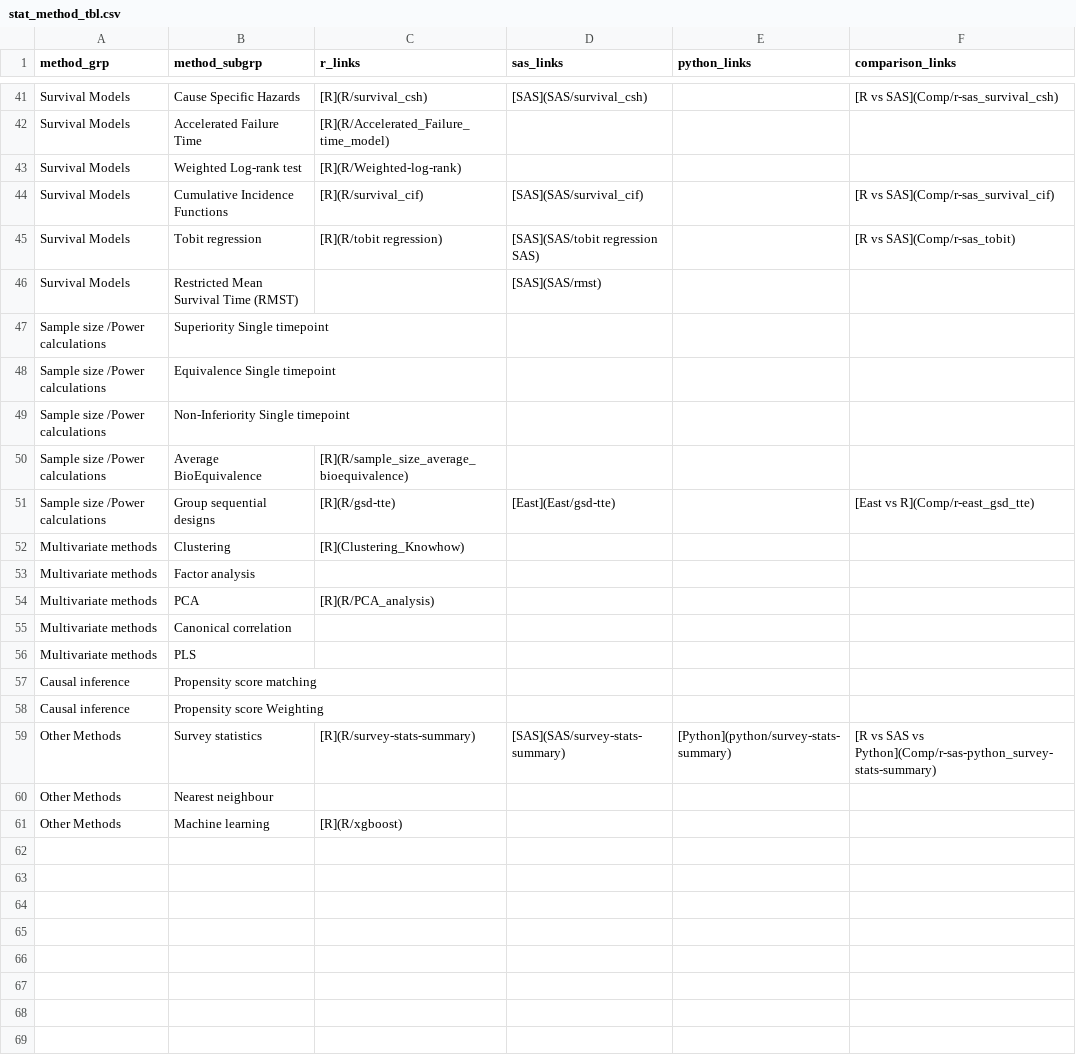
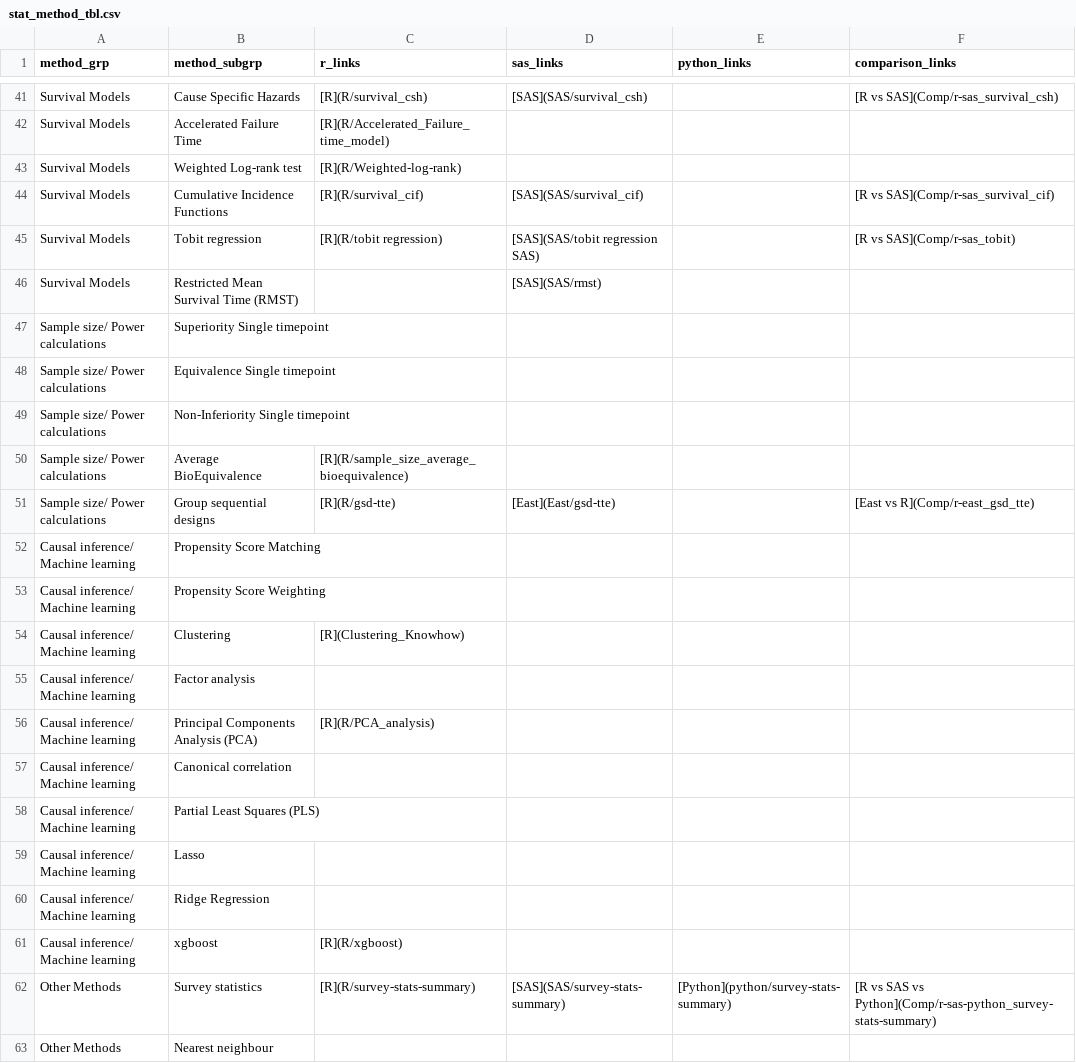
Before and after one commit to PSIAIMS/CAMIS, a CSV file: data/stat_method_tbl.csv, drawn as a sheet; only a part is shown, gaps mark what is left out.

Commit message:
Update stat_method_tbl.csv

```diff
--- a/data/stat_method_tbl.csv
+++ b/data/stat_method_tbl.csv
@@ -46,16 +46,18 @@ Survival Models,Tobit regression,[R](R/tobit regression),[SAS](SAS/tobit regress
 Survival Models,Restricted Mean Survival Time (RMST),,[SAS](SAS/rmst),,
-Sample size /Power calculations,Superiority Single timepoint,,,,
-Sample size /Power calculations,Equivalence Single timepoint,,,,
-Sample size /Power calculations,Non-Inferiority Single timepoint,,,,
-Sample size /Power calculations,Average BioEquivalence,[R](R/sample_size_average_bioequivalence),,,
-Sample size /Power calculations,Group sequential designs,[R](R/gsd-tte),[East](East/gsd-tte),,[East vs  R](Comp/r-east_gsd_tte)
-Multivariate methods,Clustering,[R](Clustering_Knowhow),,,
-Multivariate methods,Factor analysis,,,,
-Multivariate methods,PCA,[R](R/PCA_analysis),,,
-Multivariate methods,Canonical correlation,,,,
-Multivariate methods,PLS,,,,
-Causal inference, Propensity score matching,,,,
-Causal inference, Propensity score Weighting,,,,
+Sample size/ Power calculations,Superiority Single timepoint,,,,
+Sample size/ Power calculations,Equivalence Single timepoint,,,,
+Sample size/ Power calculations,Non-Inferiority Single timepoint,,,,
+Sample size/ Power calculations,Average BioEquivalence,[R](R/sample_size_average_bioequivalence),,,
+Sample size/ Power calculations,Group sequential designs,[R](R/gsd-tte),[East](East/gsd-tte),,[East vs  R](Comp/r-east_gsd_tte)
+Causal inference/ Machine learning,Propensity Score Matching,,,,
+Causal inference/ Machine learning,Propensity Score Weighting,,,,
+Causal inference/ Machine learning,Clustering,[R](Clustering_Knowhow),,,
+Causal inference/ Machine learning,Factor analysis,,,,
+Causal inference/ Machine learning,Principal Components Analysis (PCA),[R](R/PCA_analysis),,,
+Causal inference/ Machine learning,Canonical correlation,,,,
+Causal inference/ Machine learning,Partial Least Squares (PLS),,,,
+Causal inference/ Machine learning,Lasso,,,,
+Causal inference/ Machine learning,Ridge Regression,,,,
+Causal inference/ Machine learning,xgboost,[R](R/xgboost),,,
 Other Methods,Survey statistics,[R](R/survey-stats-summary),[SAS](SAS/survey-stats-summary),[Python](python/survey-stats-summary),[R vs SAS vs Python](Comp/r-sas-python_survey-stats-summary)
 Other Methods,Nearest neighbour,,,,
-Other Methods,Machine learning,[R](R/xgboost),,,
```
